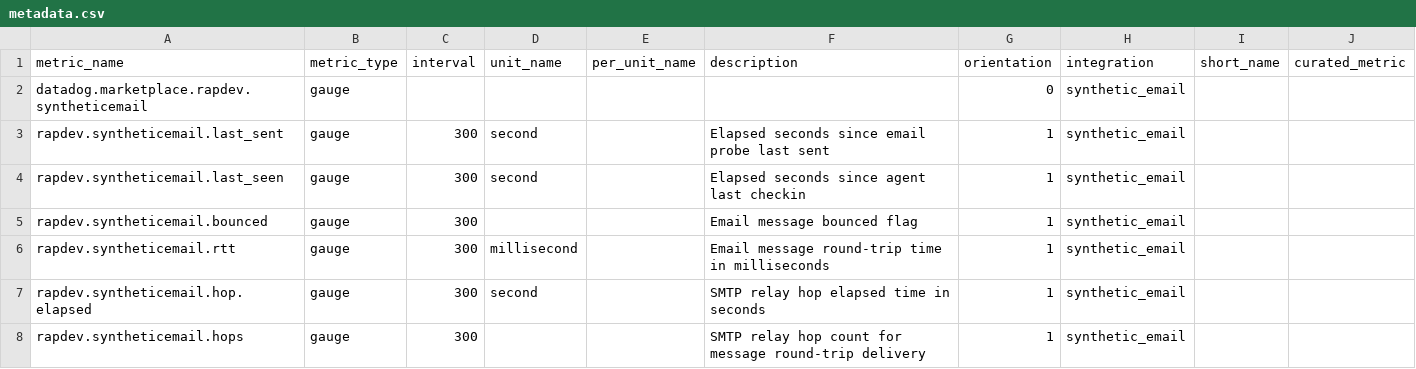
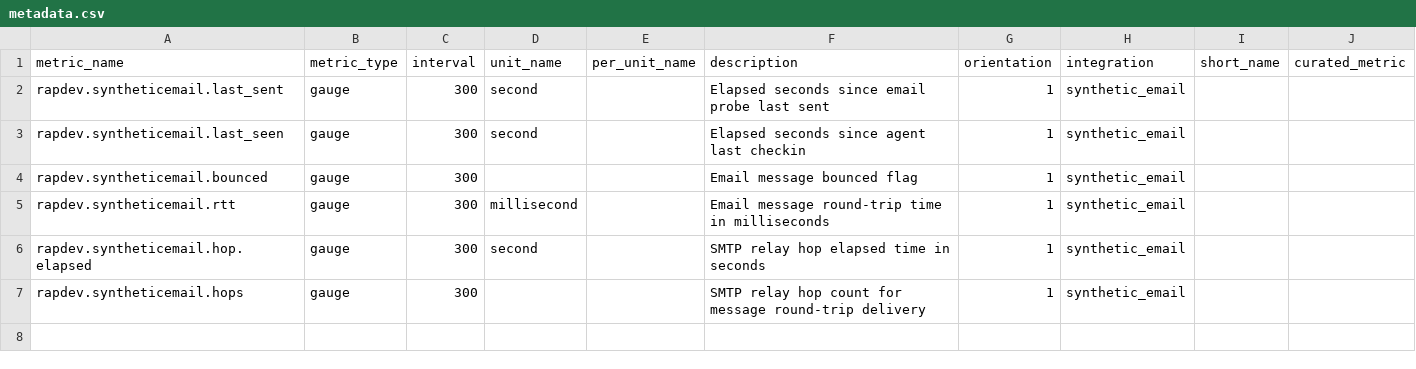
Before and after one commit to gjanco/mezmo-dd-marketplace, a CSV file: syntheticemail/metadata.csv, drawn as a sheet.

```diff
--- a/syntheticemail/metadata.csv
+++ b/syntheticemail/metadata.csv
@@ -1,3 +1,2 @@
 metric_name,metric_type,interval,unit_name,per_unit_name,description,orientation,integration,short_name,curated_metric
-datadog.marketplace.rapdev.syntheticemail,gauge,,,,,0,synthetic_email,,
 rapdev.syntheticemail.last_sent,gauge,300,second,,Elapsed seconds since email probe last sent,1,synthetic_email,,
```
Also changed, not shown: fairwinds_insights/metadata.csv, oracle_timesten/metadata.csv, 9 other files.
